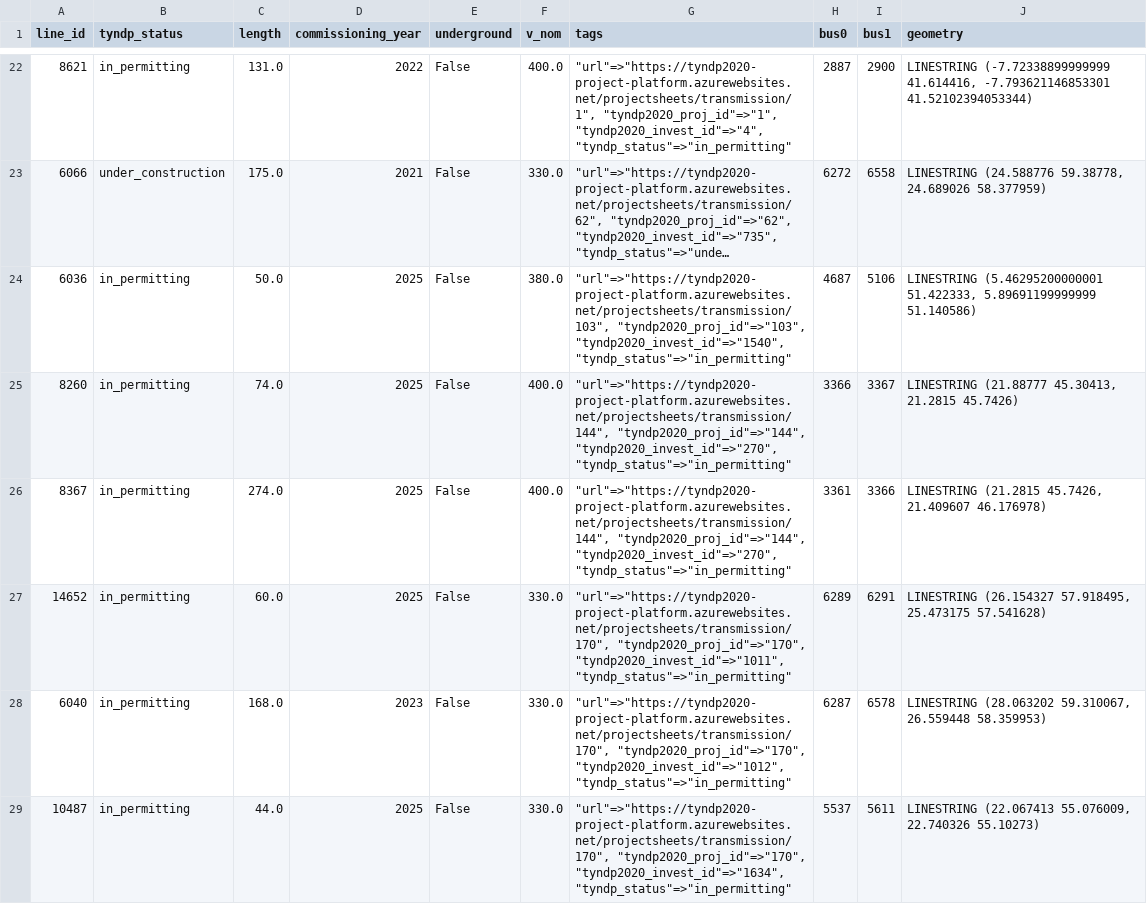
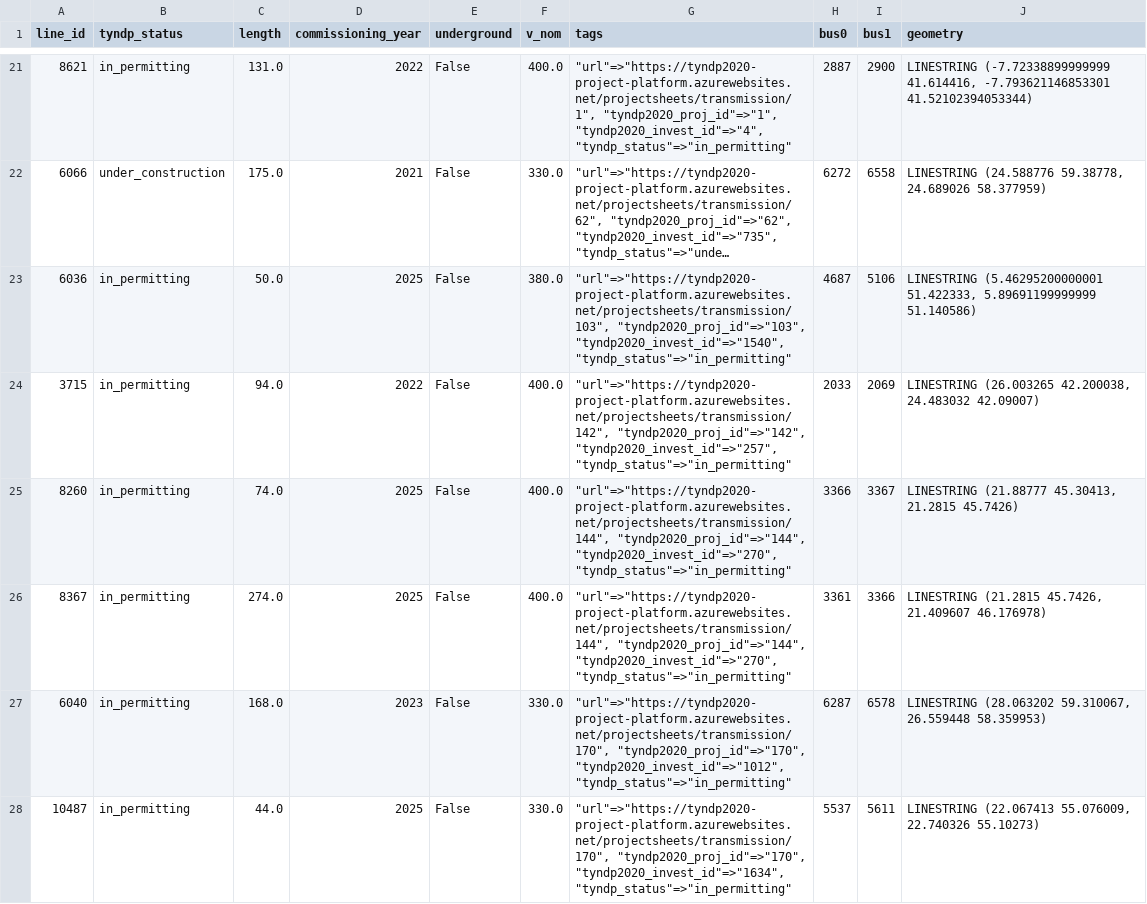
Before and after one commit to grecht/tyndp_to_pypsa, a CSV file: 2020/pypsa_ready/upgraded_lines.csv, drawn as a sheet; only a part is shown, gaps mark what is left out; long unchanged cells end in …; removed rows and columns are numbered as before the commit, all else as after; the diff covers the shown part only; the diff names each change by its address in the sheet, - before the commit and + after, or states it on an @@ line.

```diff
--- a/2020/pypsa_ready/upgraded_lines.csv
+++ b/2020/pypsa_ready/upgraded_lines.csv
+row 24: 3715 | in_permitting | 94.0 | 2022 | False | 400.0 | "url"=>"https://tyndp2020-project-platform.azurewebsites.net/projectsheets/transmission/142", "tyndp2020_proj_id"=>"142", "tyndp2020_invest_id"=>"257", "tyndp_status"=>"in_permitting" | 2033 | 2069 | LINESTRING (26.003265 42.200038, 24.483032 42.09007)
-row 27: 14652 | in_permitting | 60.0 | 2025 | False | 330.0 | "url"=>"https://tyndp2020-project-platform.azurewebsites.net/projectsheets/transmission/170", "tyndp2020_proj_id"=>"170", "tyndp2020_invest_id"=>"1011", "tyndp_status"=>"in_permitting" | 6289 | 6291 | LINESTRING (26.154327 57.918495, 25.473175 57.541628)
```
Also changed, not shown: 5 added rows and 2 removed rows elsewhere in this file, 2020/pypsa_ready/new_buses.csv, 2020/pypsa_ready/new_lines.csv, 4 other files.
